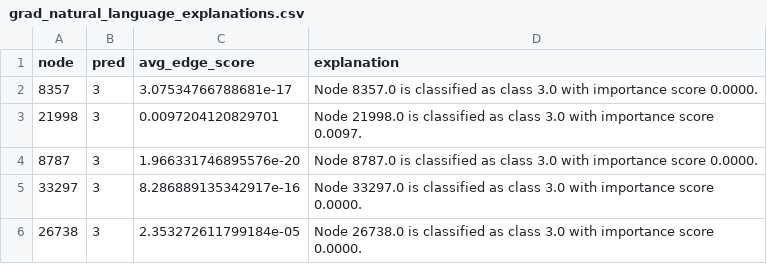
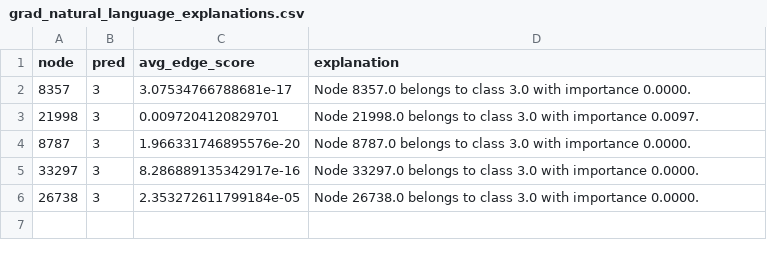
Before and after one commit to Harshil-7/xai-mini, a CSV file: results/tables/grad_natural_language_explanations.csv, drawn as a sheet.

```diff
--- a/results/tables/grad_natural_language_explanations.csv
+++ b/results/tables/grad_natural_language_explanations.csv
@@ -1,6 +1,6 @@
 node,pred,avg_edge_score,explanation
-8357,3,3.07534766788681e-17,Node 8357.0 is classified as class 3.0 with importance score 0.0000.
-21998,3,0.0097204120829701,Node 21998.0 is classified as class 3.0 with importance score 0.0097.
-8787,3,1.966331746895576e-20,Node 8787.0 is classified as class 3.0 with importance score 0.0000.
-33297,3,8.286889135342917e-16,Node 33297.0 is classified as class 3.0 with importance score 0.0000.
-26738,3,2.353272611799184e-05,Node 26738.0 is classified as class 3.0 with importance score 0.0000.
+8357,3,3.07534766788681e-17,Node 8357.0 belongs to class 3.0 with importance 0.0000.
+21998,3,0.0097204120829701,Node 21998.0 belongs to class 3.0 with importance 0.0097.
+8787,3,1.966331746895576e-20,Node 8787.0 belongs to class 3.0 with importance 0.0000.
+33297,3,8.286889135342917e-16,Node 33297.0 belongs to class 3.0 with importance 0.0000.
+26738,3,2.353272611799184e-05,Node 26738.0 belongs to class 3.0 with importance 0.0000.
```
Also changed, not shown: 3 other files.
